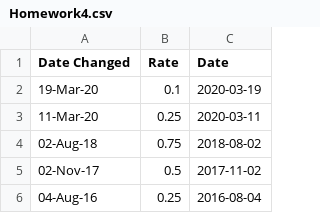
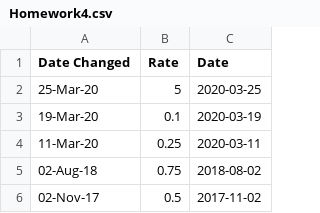
Before and after one commit to Edward-Natusch/Edward-Natusch.github.io, a CSV file: Homework4.csv, drawn as a sheet; only a part is shown; the shorter side is filled out with more unchanged rows.

Commit message:
Update Homework4.csv

```diff
--- a/Homework4.csv
+++ b/Homework4.csv
@@ -1,2 +1,3 @@
 Date Changed,Rate,Date
+25-Mar-20,5,2020-03-25
 19-Mar-20,0.1,2020-03-19
```
